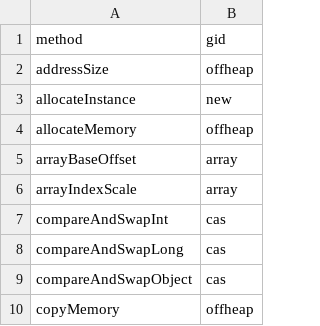
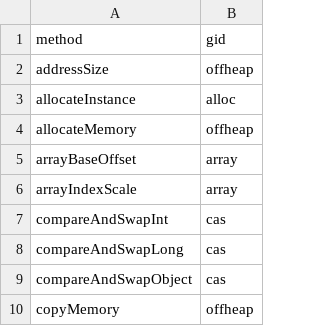
Before and after one commit to acuarica/java-unsafe-analysis, a CSV file: unsafe-methods.csv, drawn as a sheet; only a part is shown.

```diff
--- a/unsafe-methods.csv
+++ b/unsafe-methods.csv
@@ -2,3 +2,3 @@ method,gid
 addressSize,offheap
-allocateInstance,new
+allocateInstance,alloc
 allocateMemory,offheap
```
Also changed, not shown: unsafe-groups.csv, 6 other files.
